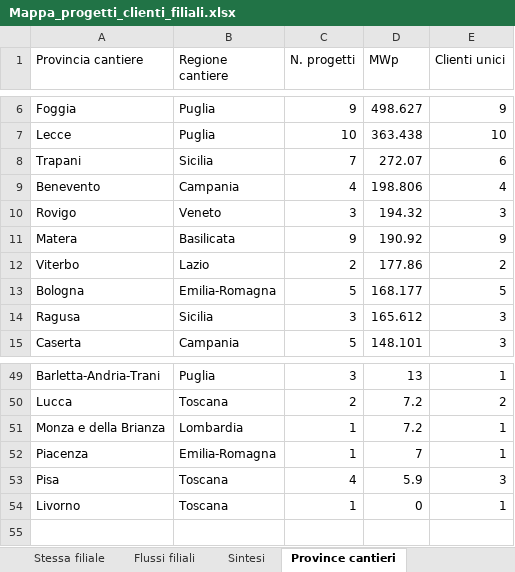
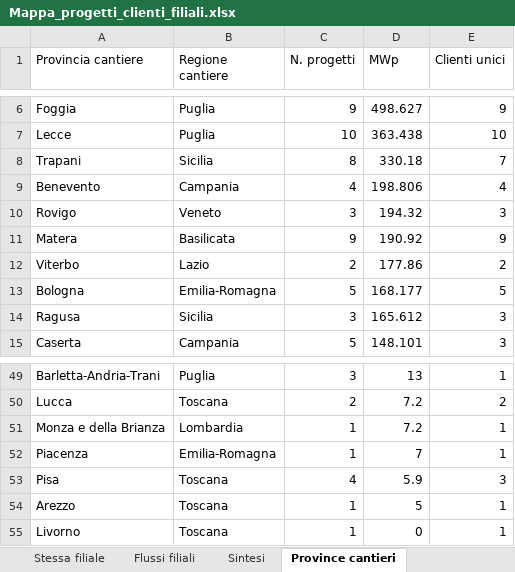
Before and after one commit to EmAnzi3/pv_echarts, an Excel workbook: output/Mappa_progetti_clienti_filiali.xlsx, sheet Province cantieri, drawn as a sheet; only a part is shown, gaps mark what is left out; values as stored, in another font and other column widths than the file's, no borders; the diff names each change by its address in the sheet, - before the commit and + after, or states it on an @@ line.

```diff
--- a/output/Mappa_progetti_clienti_filiali.xlsx (sheet Province cantieri)
+++ b/output/Mappa_progetti_clienti_filiali.xlsx (sheet Province cantieri)
-C8 (N. progetti): 7
+C8 (N. progetti): 8
-D8 (MWp): 272.07
+D8 (MWp): 330.18
-E8 (Clienti unici): 6
+E8 (Clienti unici): 7
+row 54: Arezzo | Toscana | 1 | 5 | 1
```
Also changed, not shown: sheet Filiali diverse, sheet Mappa progetto-cliente, sheet Flussi filiali, sheet Province clienti, sheet Sintesi, input/report_salesforce.xlsx, output/audit_abbinamenti.xlsx, 1 other file.
